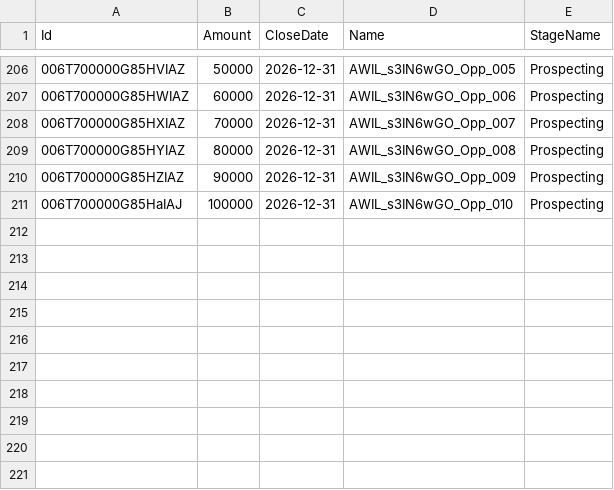
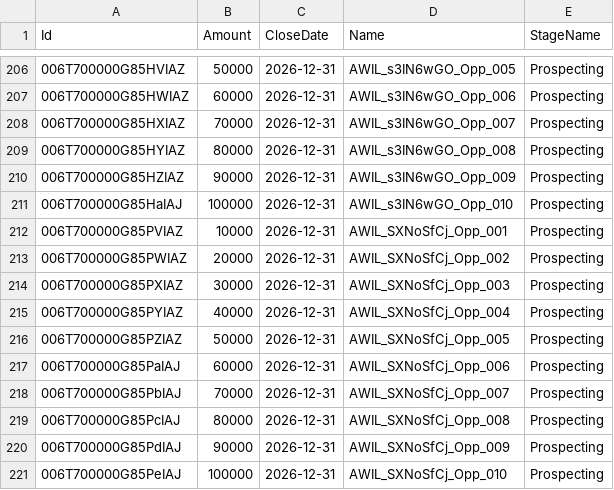
Before and after one commit to saalibilli/GHTestRepoLarge03, a CSV file: dataset/opportunity.csv, drawn as a sheet; only a part is shown, gaps mark what is left out.

```diff
--- a/dataset/opportunity.csv
+++ b/dataset/opportunity.csv
@@ -211 +211,11 @@ Id,Amount,CloseDate,Name,StageName
 006T700000G85HaIAJ,100000,2026-12-31,AWIL_s3IN6wGO_Opp_010,Prospecting
+006T700000G85PVIAZ,10000,2026-12-31,AWIL_SXNoSfCj_Opp_001,Prospecting
+006T700000G85PWIAZ,20000,2026-12-31,AWIL_SXNoSfCj_Opp_002,Prospecting
+006T700000G85PXIAZ,30000,2026-12-31,AWIL_SXNoSfCj_Opp_003,Prospecting
+006T700000G85PYIAZ,40000,2026-12-31,AWIL_SXNoSfCj_Opp_004,Prospecting
+006T700000G85PZIAZ,50000,2026-12-31,AWIL_SXNoSfCj_Opp_005,Prospecting
+006T700000G85PaIAJ,60000,2026-12-31,AWIL_SXNoSfCj_Opp_006,Prospecting
+006T700000G85PbIAJ,70000,2026-12-31,AWIL_SXNoSfCj_Opp_007,Prospecting
+006T700000G85PcIAJ,80000,2026-12-31,AWIL_SXNoSfCj_Opp_008,Prospecting
+006T700000G85PdIAJ,90000,2026-12-31,AWIL_SXNoSfCj_Opp_009,Prospecting
+006T700000G85PeIAJ,100000,2026-12-31,AWIL_SXNoSfCj_Opp_010,Prospecting
```
Also changed, not shown: dataset/account.csv, dataset/contact.csv, 11 other files.
